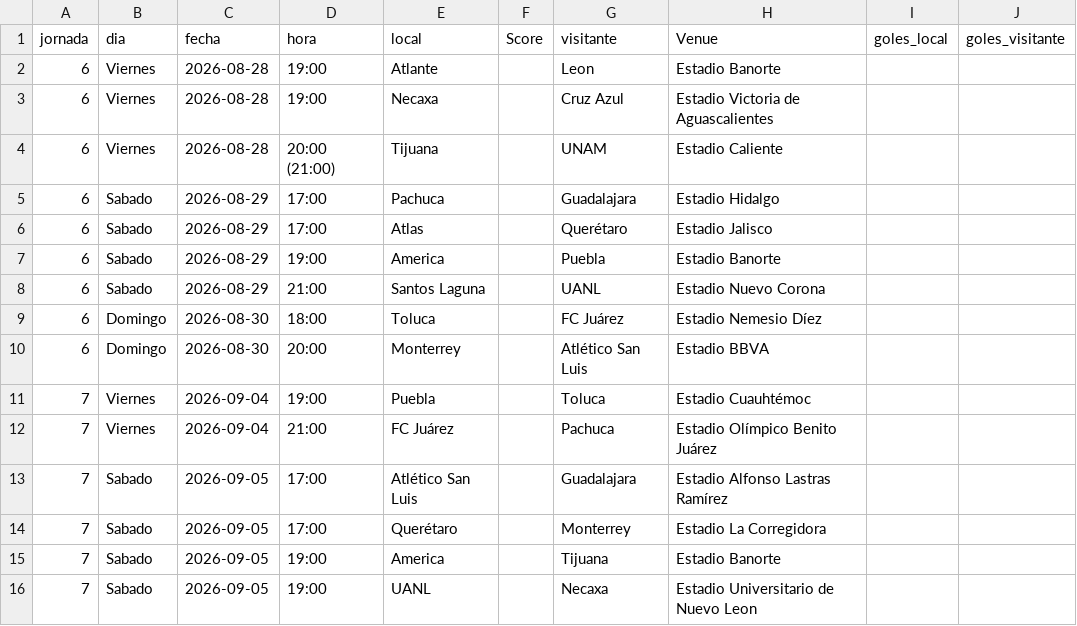
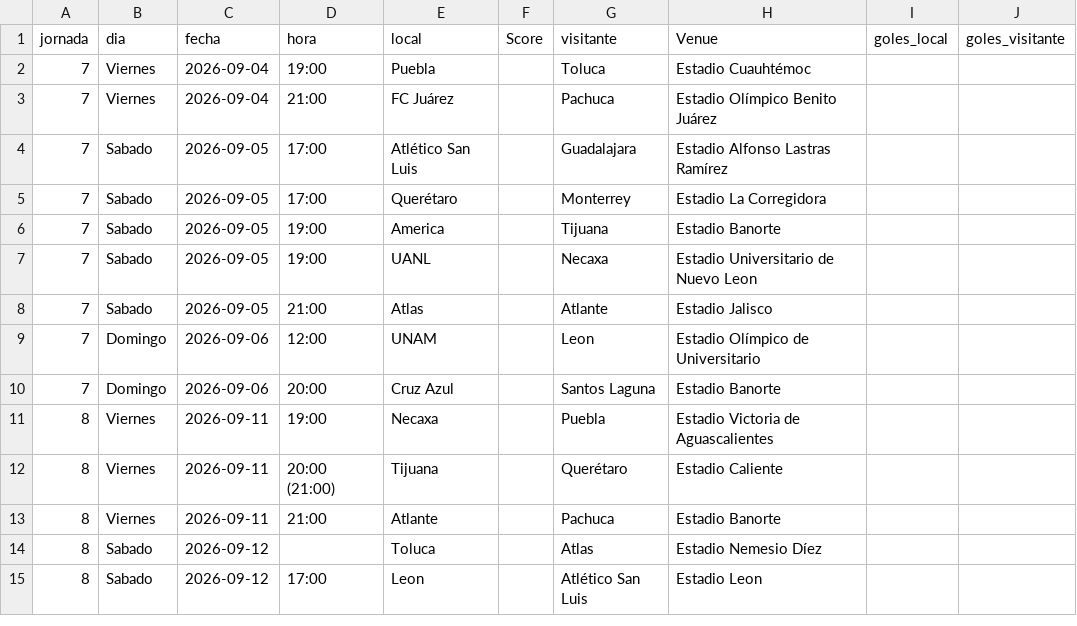
Before and after one commit to PabloDuranLopez/Predictor_LigaMx, a CSV file: data/partidos_predecir.csv, drawn as a sheet; only a part is shown; the shorter side is filled out with more unchanged rows.

```diff
--- a/data/partidos_predecir.csv
+++ b/data/partidos_predecir.csv
@@ -1,11 +1,2 @@
 jornada,dia,fecha,hora,local,Score,visitante,Venue,goles_local,goles_visitante
-6,Viernes,2026-08-28,19:00,Atlante,,Leon,Estadio Banorte,,
-6,Viernes,2026-08-28,19:00,Necaxa,,Cruz Azul,Estadio Victoria de Aguascalientes,,
-6,Viernes,2026-08-28,20:00 (21:00),Tijuana,,UNAM,Estadio Caliente,,
-6,Sabado,2026-08-29,17:00,Pachuca,,Guadalajara,Estadio Hidalgo,,
-6,Sabado,2026-08-29,17:00,Atlas,,Querétaro,Estadio Jalisco,,
-6,Sabado,2026-08-29,19:00,America,,Puebla,Estadio Banorte,,
-6,Sabado,2026-08-29,21:00,Santos Laguna,,UANL,Estadio Nuevo Corona,,
-6,Domingo,2026-08-30,18:00,Toluca,,FC Juárez,Estadio Nemesio Díez,,
-6,Domingo,2026-08-30,20:00,Monterrey,,Atlético San Luis,Estadio BBVA,,
 7,Viernes,2026-09-04,19:00,Puebla,,Toluca,Estadio Cuauhtémoc,,
```
Also changed, not shown: data/ligamx.csv, data/predicciones.csv.
